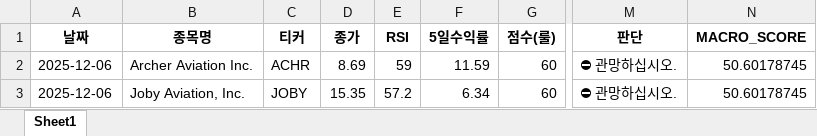
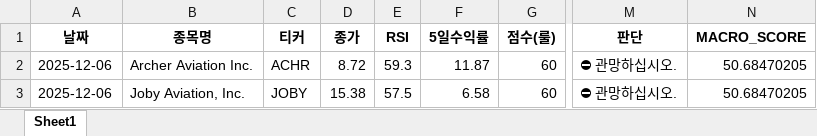
Before and after one commit to tradeprogram/ODIN-SPEAR-STRATEGY, an Excel workbook: DECISION/미장_드론_분석.xlsx, sheet Sheet1, drawn as a sheet; only a part is shown, gaps mark what is left out; values as stored, in another font and other column widths than the file's, no borders; the diff names each change by its address in the sheet, - before the commit and + after, or states it on an @@ line.

```diff
--- a/DECISION/미장_드론_분석.xlsx (sheet Sheet1)
+++ b/DECISION/미장_드론_분석.xlsx (sheet Sheet1)
-D2 (종가): 8.69
+D2 (종가): 8.72
-E2 (RSI): 59
+E2 (RSI): 59.3
-F2 (5일수익률): 11.59
+F2 (5일수익률): 11.87
-N2:N3 (MACRO_SCORE): 50.60178745
+N2:N3 (MACRO_SCORE): 50.68470205
-D3 (종가): 15.35
+D3 (종가): 15.38
-E3 (RSI): 57.2
+E3 (RSI): 57.5
-F3 (5일수익률): 6.34
+F3 (5일수익률): 6.58
```
Also changed, not shown: DECISION/미장_SMR_분석.xlsx, DECISION/미장_반도체_분석.xlsx, 8 other files.
